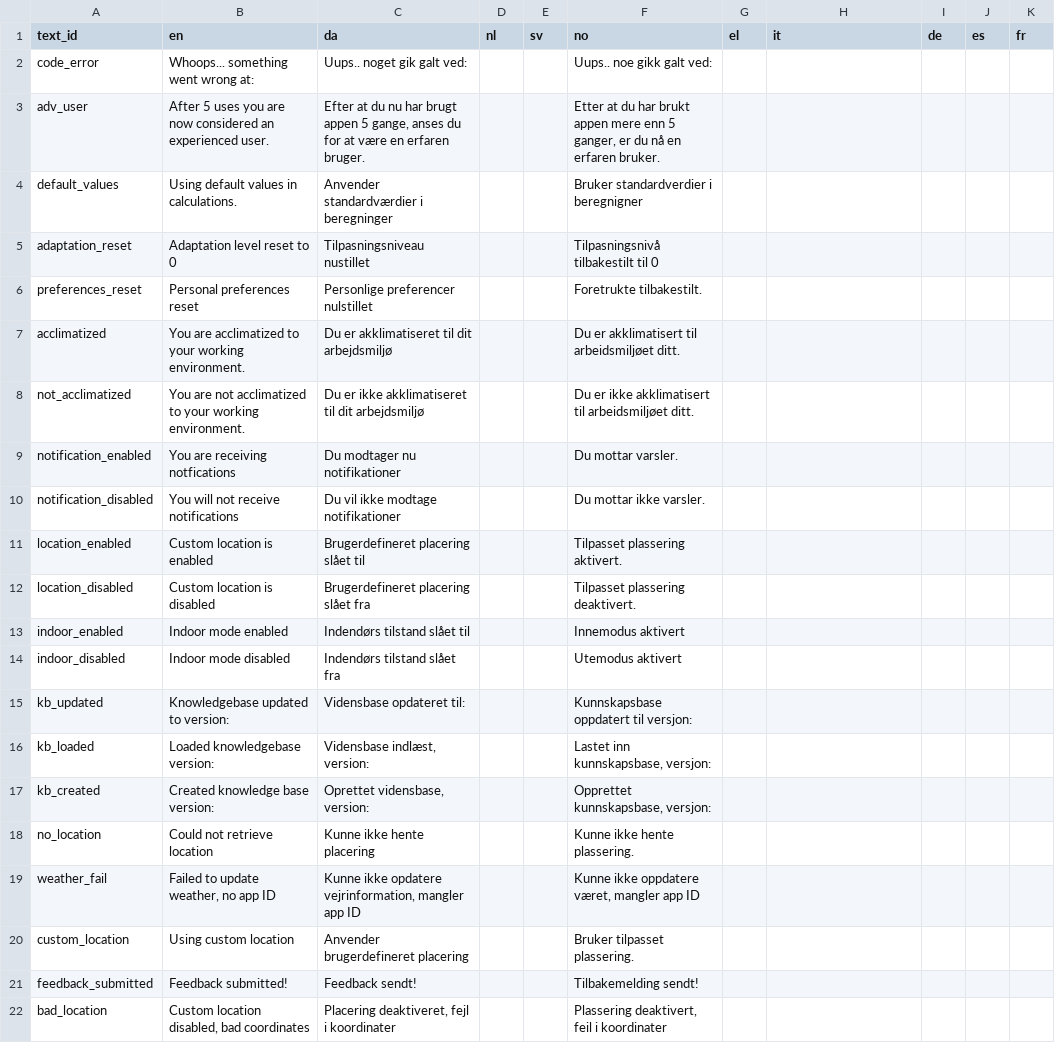
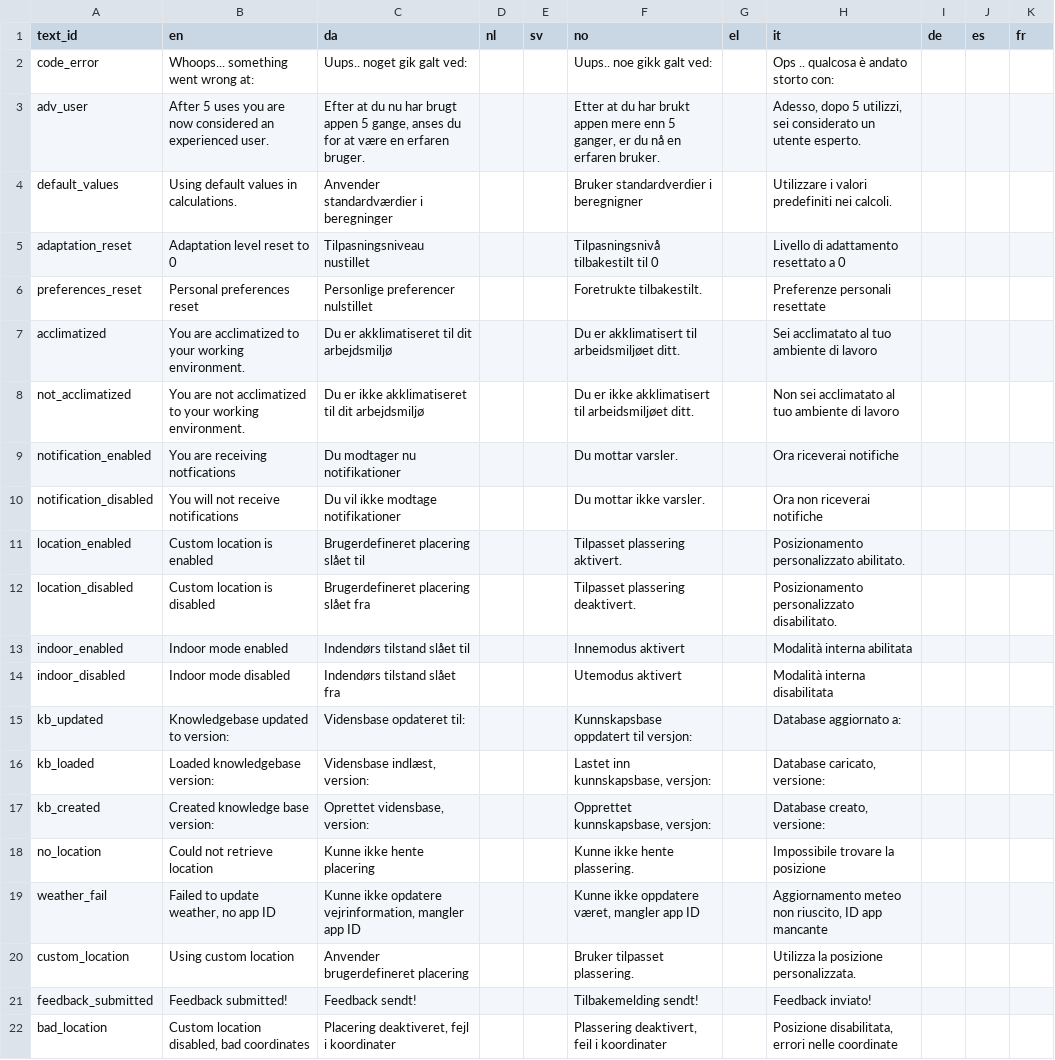
Before and after one commit to frksteenhoff/ClimApp, a CSV file: cordova/climapp/www/translations/climapp_translation_sheet - toasts.csv, drawn as a sheet; the diff names each change by its address in the sheet, - before the commit and + after, or states it on an @@ line.

```diff
--- a/cordova/climapp/www/translations/climapp_translation_sheet - toasts.csv
+++ b/cordova/climapp/www/translations/climapp_translation_sheet - toasts.csv
-H2 (it): (empty)
+H2 (it): Ops .. qualcosa è andato storto con:
-H3 (it): (empty)
+H3 (it): Adesso, dopo 5 utilizzi, sei considerato un utente esperto.
-H4 (it): (empty)
+H4 (it): Utilizzare i valori predefiniti nei calcoli.
-H5 (it): (empty)
+H5 (it): Livello di adattamento resettato a 0
-H6 (it): (empty)
+H6 (it): Preferenze personali resettate
-H7 (it): (empty)
+H7 (it): Sei acclimatato al tuo ambiente di lavoro
-H8 (it): (empty)
+H8 (it): Non sei acclimatato al tuo ambiente di lavoro
-H9 (it): (empty)
+H9 (it): Ora riceverai notifiche
-H10 (it): (empty)
+H10 (it): Ora non riceverai notifiche
-H11 (it): (empty)
+H11 (it): Posizionamento personalizzato abilitato.
-H12 (it): (empty)
+H12 (it): Posizionamento personalizzato disabilitato.
-H13 (it): (empty)
+H13 (it): Modalità interna abilitata
-H14 (it): (empty)
+H14 (it): Modalità interna disabilitata
-H15 (it): (empty)
+H15 (it): Database aggiornato a:
-H16 (it): (empty)
+H16 (it): Database caricato, versione:
-H17 (it): (empty)
+H17 (it): Database creato, versione:
-H18 (it): (empty)
+H18 (it): Impossibile trovare la posizione
-H19 (it): (empty)
+H19 (it): Aggiornamento meteo non riuscito, ID app mancante
-H20 (it): (empty)
+H20 (it): Utilizza la posizione personalizzata.
-H21 (it): (empty)
+H21 (it): Feedback inviato!
-H22 (it): (empty)
+H22 (it): Posizione disabilitata, errori nelle coordinate
```
Also changed, not shown: cordova/climapp/www/translations/climapp_translation_sheet - api.csv, cordova/climapp/www/translations/climapp_translation_sheet - feedback.csv, 7 other files.
